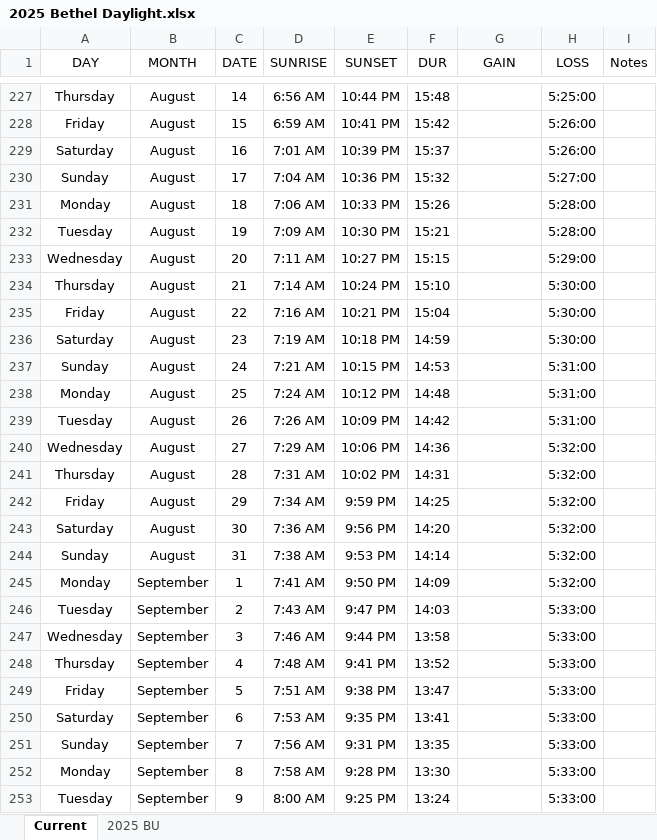
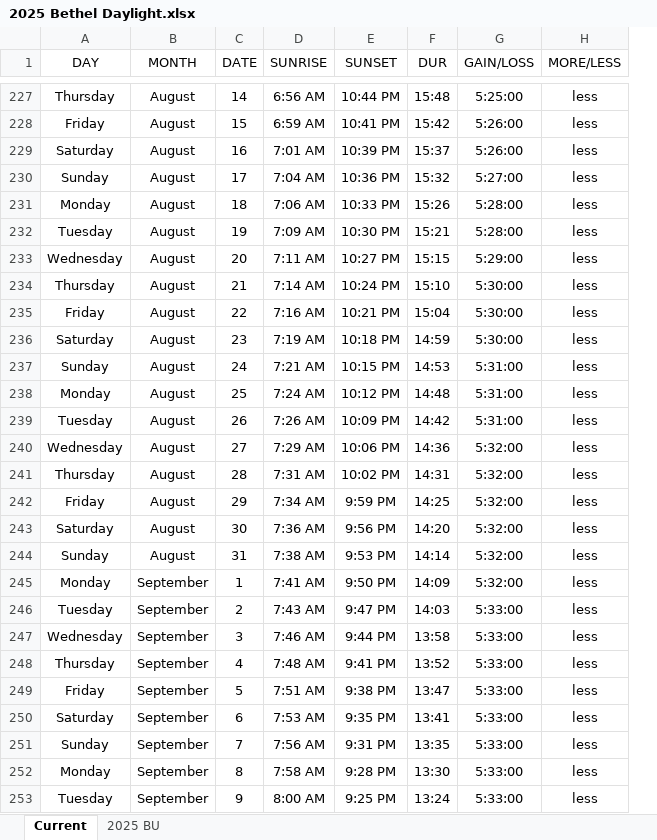
Before and after one commit to iUngerTime/KYKD-Script-Generator, an Excel workbook: Resources/2025 Tides and Daylight Scripts/2025 Bethel Daylight.xlsx, sheet Current, drawn as a sheet; only a part is shown, gaps mark what is left out; values as stored, in another font and other column widths than the file's, no borders; removed rows and columns are numbered as before the commit, all else as after; the diff covers the shown part only; the diff names each change by its address in the sheet, - before the commit and + after, or states it on an @@ line.

```diff
--- a/Resources/2025 Tides and Daylight Scripts/2025 Bethel Daylight.xlsx (sheet Current)
+++ b/Resources/2025 Tides and Daylight Scripts/2025 Bethel Daylight.xlsx (sheet Current)
-column H (LOSS), rows 227-253: 5:25:00 | 5:26:00 | 5:26:00 | 5:27:00 | 5:28:00 | 5:28:00 | 5:29:00 | 5:30:00 | 5:30:00 | 5:30:00 | 5:31:00 | 5:31:00 | 5:31:00 | 5:32:00 | 5:32:00 | 5:32:00 | 5:32:00 | 5:32:00 | 5:32:00 | 5:33:00 | 5:33:00 | 5:33:00 | 5:33:00 | 5:33:00 | 5:33:00 | 5:33:00 | 5:33:00
-column I (Notes), empty
+column H (MORE/LESS), rows 227-253: all less
-G1: GAIN
+G1: GAIN/LOSS
-G227 (GAIN/LOSS): (empty)
+G227 (GAIN/LOSS): 5:25:00
-G228:G229 (GAIN/LOSS): (empty)
+G228:G229 (GAIN/LOSS): 5:26:00
-G230 (GAIN/LOSS): (empty)
+G230 (GAIN/LOSS): 5:27:00
-G231:G232 (GAIN/LOSS): (empty)
+G231:G232 (GAIN/LOSS): 5:28:00
-G233 (GAIN/LOSS): (empty)
+G233 (GAIN/LOSS): 5:29:00
-G234:G236 (GAIN/LOSS): (empty)
+G234:G236 (GAIN/LOSS): 5:30:00
-G237:G239 (GAIN/LOSS): (empty)
+G237:G239 (GAIN/LOSS): 5:31:00
-G240:G245 (GAIN/LOSS): (empty)
+G240:G245 (GAIN/LOSS): 5:32:00
-G246:G253 (GAIN/LOSS): (empty)
+G246:G253 (GAIN/LOSS): 5:33:00
```
Also changed, not shown: 157 edited cells elsewhere in this sheet, Resources/2026 Tides and Daylight Scripts/2026 Bethel Daylight.xlsx, 13 other files.
